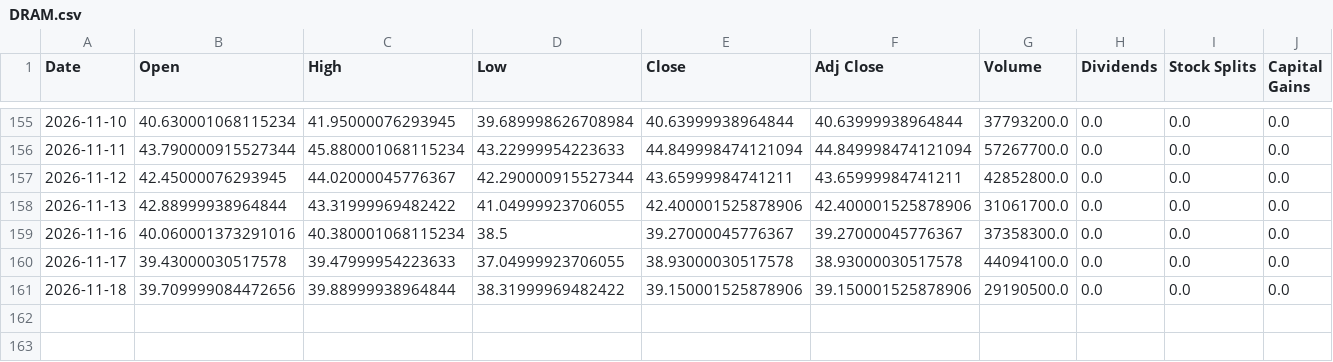
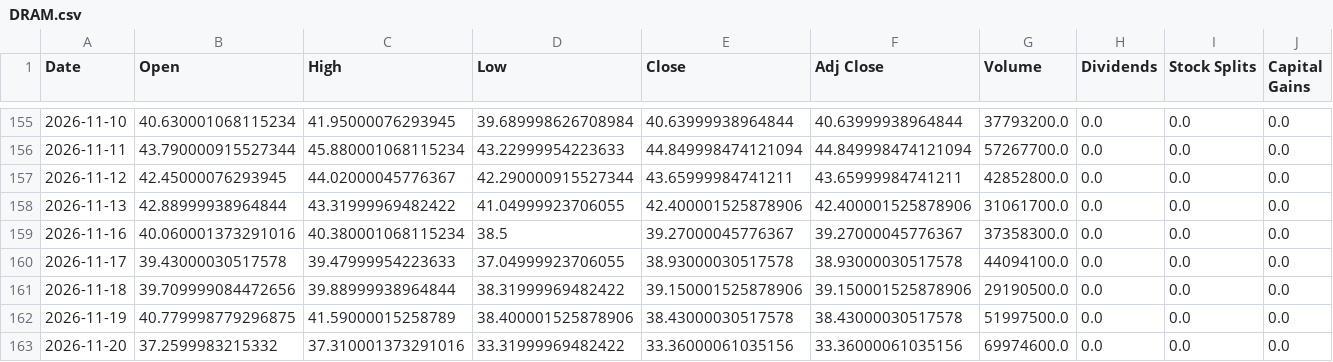
Before and after one commit to a23882005/LivingWaterAI, a CSV file: data/market_history/global/DRAM.csv, drawn as a sheet; only a part is shown, gaps mark what is left out; the diff names each change by its address in the sheet, - before the commit and + after, or states it on an @@ line.

```diff
--- a/data/market_history/global/DRAM.csv
+++ b/data/market_history/global/DRAM.csv
+row 162: 2026-11-19 | 40.779998779296875 | 41.59000015258789 | 38.400001525878906 | 38.43000030517578 | 38.43000030517578 | 51997500.0 | 0.0 | 0.0 | 0.0
+row 163: 2026-11-20 | 37.2599983215332 | 37.310001373291016 | 33.31999969482422 | 33.36000061035156 | 33.36000061035156 | 69974600.0 | 0.0 | 0.0 | 0.0
```
Also changed, not shown: data/market_history/global/GOOG.csv, data/market_history/global/NATO.CN.csv, 19 other files.
